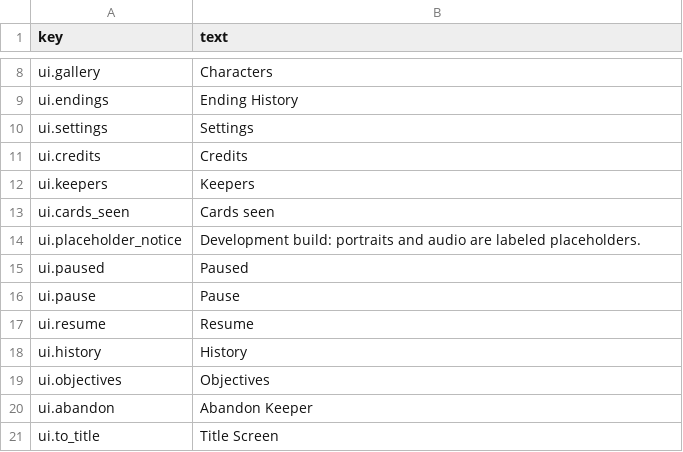
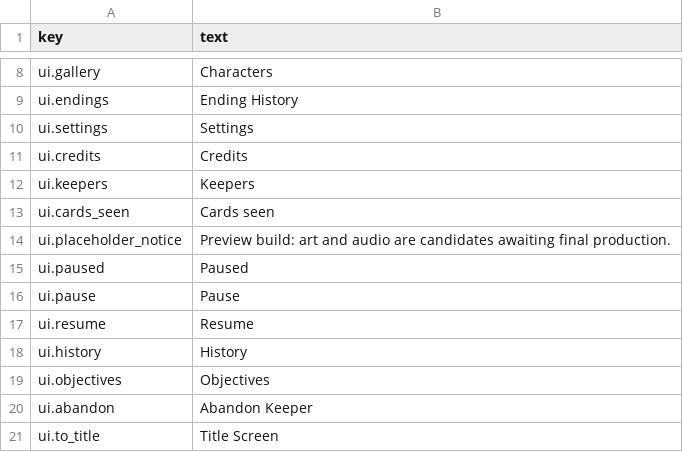
Before and after one commit to idiejess/Game, a CSV file: content/localization/ui_en.csv, drawn as a sheet; only a part is shown, gaps mark what is left out.

```diff
--- a/content/localization/ui_en.csv
+++ b/content/localization/ui_en.csv
@@ -13,3 +13,3 @@ ui.keepers,Keepers
 ui.cards_seen,Cards seen
-ui.placeholder_notice,Development build: portraits and audio are labeled placeholders.
+ui.placeholder_notice,Preview build: art and audio are candidates awaiting final production.
 ui.paused,Paused
```
Also changed, not shown: 5 other files.
